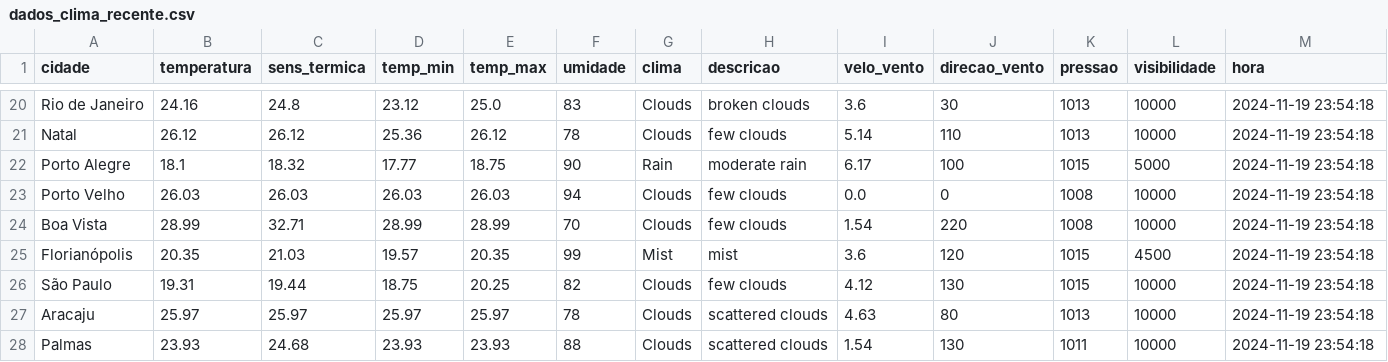
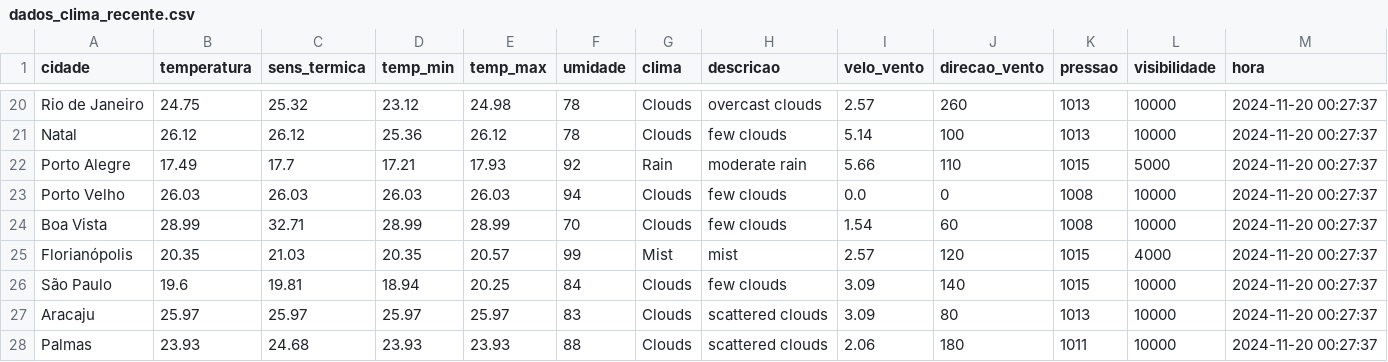
Before and after one commit to ThFenrir/integradorClimaDados, a CSV file: dados_clima_recente.csv, drawn as a sheet; only a part is shown, gaps mark what is left out; the diff covers the shown part only; the diff names each change by its address in the sheet, - before the commit and + after, or states it on an @@ line.

```diff
--- a/dados_clima_recente.csv
+++ b/dados_clima_recente.csv
-B20 (temperatura): 24.16
+B20 (temperatura): 24.75
-C20 (sens_termica): 24.8
+C20 (sens_termica): 25.32
-E20 (temp_max): 25.0
+E20 (temp_max): 24.98
-F20 (umidade): 83
+F20 (umidade): 78
-H20 (descricao): broken clouds
+H20 (descricao): overcast clouds
-I20 (velo_vento): 3.6
+I20 (velo_vento): 2.57
-J20 (direcao_vento): 30
+J20 (direcao_vento): 260
-M20:M28 (hora): 2024-11-19 23:54:18
+M20:M28 (hora): 2024-11-20 00:27:37
-J21 (direcao_vento): 110
+J21 (direcao_vento): 100
-B22 (temperatura): 18.1
+B22 (temperatura): 17.49
-C22 (sens_termica): 18.32
+C22 (sens_termica): 17.7
-D22 (temp_min): 17.77
+D22 (temp_min): 17.21
-E22 (temp_max): 18.75
+E22 (temp_max): 17.93
-F22 (umidade): 90
+F22 (umidade): 92
-I22 (velo_vento): 6.17
+I22 (velo_vento): 5.66
-J22 (direcao_vento): 100
+J22 (direcao_vento): 110
-J24 (direcao_vento): 220
+J24 (direcao_vento): 60
-D25 (temp_min): 19.57
+D25 (temp_min): 20.35
-E25 (temp_max): 20.35
+E25 (temp_max): 20.57
-I25 (velo_vento): 3.6
+I25 (velo_vento): 2.57
-L25 (visibilidade): 4500
+L25 (visibilidade): 4000
-B26 (temperatura): 19.31
+B26 (temperatura): 19.6
-C26 (sens_termica): 19.44
+C26 (sens_termica): 19.81
-D26 (temp_min): 18.75
+D26 (temp_min): 18.94
-F26 (umidade): 82
+F26 (umidade): 84
-I26 (velo_vento): 4.12
+I26 (velo_vento): 3.09
-J26 (direcao_vento): 130
+J26 (direcao_vento): 140
-F27 (umidade): 78
+F27 (umidade): 83
-I27 (velo_vento): 4.63
+I27 (velo_vento): 3.09
-I28 (velo_vento): 1.54
+I28 (velo_vento): 2.06
-J28 (direcao_vento): 130
+J28 (direcao_vento): 180
```
Also changed, not shown: 76 edited cells elsewhere in this file.
